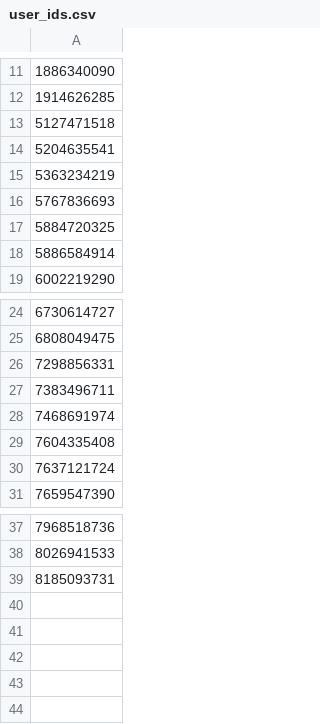
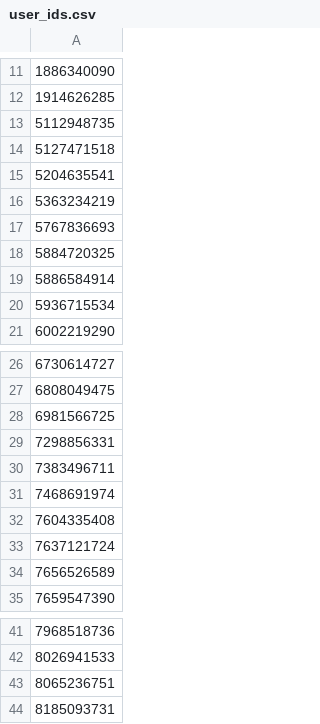
Before and after one commit to AntiLox12/RELOAD, a CSV file: user_ids.csv, drawn as a sheet; only a part is shown, gaps mark what is left out; the diff names each change by its address in the sheet, - before the commit and + after, or states it on an @@ line.

```diff
--- a/user_ids.csv
+++ b/user_ids.csv
+row 13: 5112948735
+row 20: 5936715534
+row 28: 6981566725
+row 34: 7656526589
+row 43: 8065236751
```
Also changed, not shown: 43 other files.
